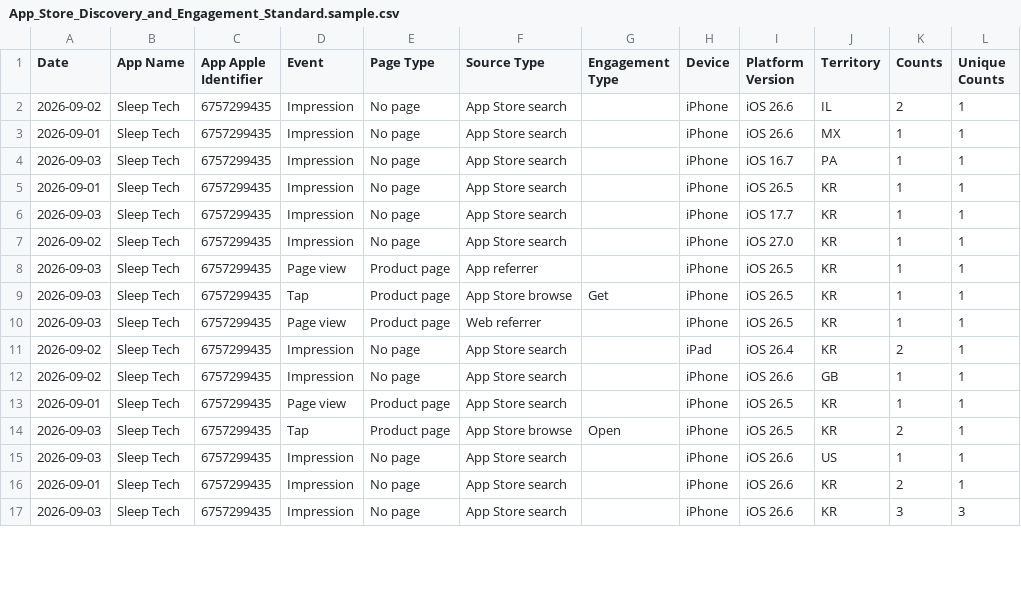
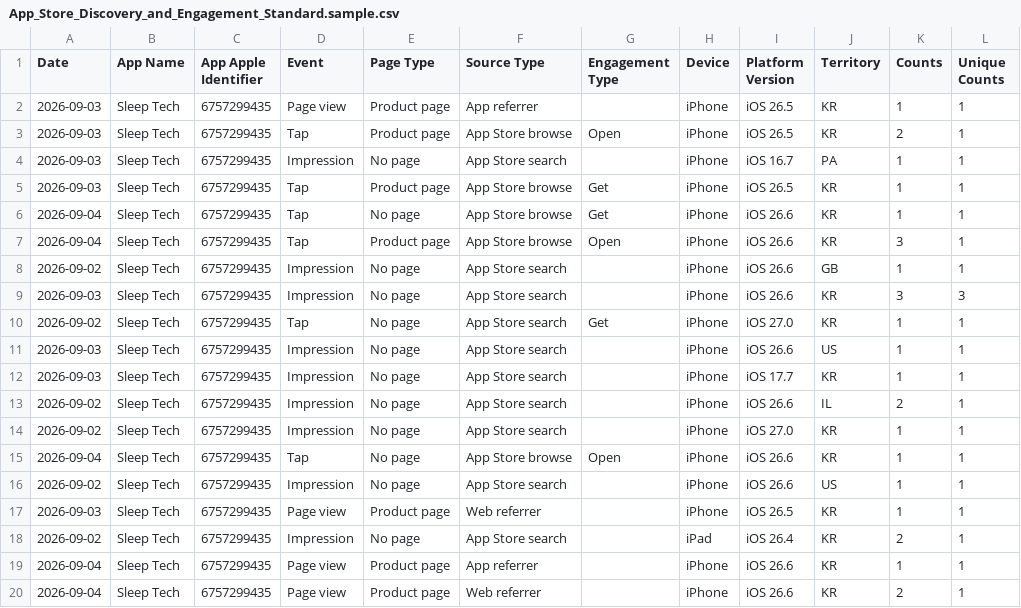
Before and after one commit to workingtomkwak-cmd/sleeptech-dashboard, a CSV file: data/raw/App_Store_Discovery_and_Engagement_Standard.sample.csv, drawn as a sheet; only a part is shown; the diff covers the shown part only.

```diff
--- a/data/raw/App_Store_Discovery_and_Engagement_Standard.sample.csv
+++ b/data/raw/App_Store_Discovery_and_Engagement_Standard.sample.csv
@@ -1,17 +1,20 @@
 Date	App Name	App Apple Identifier	Event	Page Type	Source Type	Engagement Type	Device	Platform Version	Territory	Counts	Unique Counts
+2026-09-03	Sleep Tech	6757299435	Page view	Product page	App referrer		iPhone	iOS 26.5	KR	1	1
+2026-09-03	Sleep Tech	6757299435	Tap	Product page	App Store browse	Open	iPhone	iOS 26.5	KR	2	1
+2026-09-03	Sleep Tech	6757299435	Impression	No page	App Store search		iPhone	iOS 16.7	PA	1	1
+2026-09-03	Sleep Tech	6757299435	Tap	Product page	App Store browse	Get	iPhone	iOS 26.5	KR	1	1
+2026-09-04	Sleep Tech	6757299435	Tap	No page	App Store browse	Get	iPhone	iOS 26.6	KR	1	1
+2026-09-04	Sleep Tech	6757299435	Tap	Product page	App Store browse	Open	iPhone	iOS 26.6	KR	3	1
+2026-09-02	Sleep Tech	6757299435	Impression	No page	App Store search		iPhone	iOS 26.6	GB	1	1
+2026-09-03	Sleep Tech	6757299435	Impression	No page	App Store search		iPhone	iOS 26.6	KR	3	3
+2026-09-02	Sleep Tech	6757299435	Tap	No page	App Store search	Get	iPhone	iOS 27.0	KR	1	1
+2026-09-03	Sleep Tech	6757299435	Impression	No page	App Store search		iPhone	iOS 26.6	US	1	1
+2026-09-03	Sleep Tech	6757299435	Impression	No page	App Store search		iPhone	iOS 17.7	KR	1	1
 2026-09-02	Sleep Tech	6757299435	Impression	No page	App Store search		iPhone	iOS 26.6	IL	2	1
-2026-09-01	Sleep Tech	6757299435	Impression	No page	App Store search		iPhone	iOS 26.6	MX	1	1
-2026-09-03	Sleep Tech	6757299435	Impression	No page	App Store search		iPhone	iOS 16.7	PA	1	1
-2026-09-01	Sleep Tech	6757299435	Impression	No page	App Store search		iPhone	iOS 26.5	KR	1	1
-2026-09-03	Sleep Tech	6757299435	Impression	No page	App Store search		iPhone	iOS 17.7	KR	1	1
 2026-09-02	Sleep Tech	6757299435	Impression	No page	App Store search		iPhone	iOS 27.0	KR	1	1
-2026-09-03	Sleep Tech	6757299435	Page view	Product page	App referrer		iPhone	iOS 26.5	KR	1	1
-2026-09-03	Sleep Tech	6757299435	Tap	Product page	App Store browse	Get	iPhone	iOS 26.5	KR	1	1
+2026-09-04	Sleep Tech	6757299435	Tap	No page	App Store browse	Open	iPhone	iOS 26.6	KR	1	1
+2026-09-02	Sleep Tech	6757299435	Impression	No page	App Store search		iPhone	iOS 26.6	US	1	1
 2026-09-03	Sleep Tech	6757299435	Page view	Product page	Web referrer		iPhone	iOS 26.5	KR	1	1
 2026-09-02	Sleep Tech	6757299435	Impression	No page	App Store search		iPad	iOS 26.4	KR	2	1
-2026-09-02	Sleep Tech	6757299435	Impression	No page	App Store search		iPhone	iOS 26.6	GB	1	1
-2026-09-01	Sleep Tech	6757299435	Page view	Product page	App Store search		iPhone	iOS 26.5	KR	1	1
-2026-09-03	Sleep Tech	6757299435	Tap	Product page	App Store browse	Open	iPhone	iOS 26.5	KR	2	1
-2026-09-03	Sleep Tech	6757299435	Impression	No page	App Store search		iPhone	iOS 26.6	US	1	1
-2026-09-01	Sleep Tech	6757299435	Impression	No page	App Store search		iPhone	iOS 26.6	KR	2	1
-2026-09-03	Sleep Tech	6757299435	Impression	No page	App Store search		iPhone	iOS 26.6	KR	3	3
+2026-09-04	Sleep Tech	6757299435	Page view	Product page	App referrer		iPhone	iOS 26.6	KR	1	1
+2026-09-04	Sleep Tech	6757299435	Page view	Product page	Web referrer		iPhone	iOS 26.6	KR	2	1
```
Also changed, not shown: 1 removed row elsewhere in this file, data/raw/App_Downloads_Standard.sample.csv, 1 other file.
